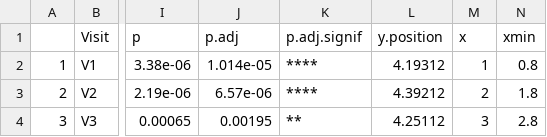
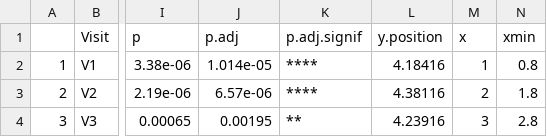
Before and after one commit to VictorHJD/exercise-cf-intervention, a CSV file: tables/Q1_Sample_Visit_Shannon.csv, drawn as a sheet; only a part is shown, gaps mark what is left out; the diff names each change by its address in the sheet, - before the commit and + after, or states it on an @@ line.

```diff
--- a/tables/Q1_Sample_Visit_Shannon.csv
+++ b/tables/Q1_Sample_Visit_Shannon.csv
-L2 (y.position): 4.19312
+L2 (y.position): 4.18416
-L3 (y.position): 4.39212
+L3 (y.position): 4.38116
-L4 (y.position): 4.25112
+L4 (y.position): 4.23916
```
Also changed, not shown: tables/Q1_Sample_Visit_Chao1.csv, 1 other file.
